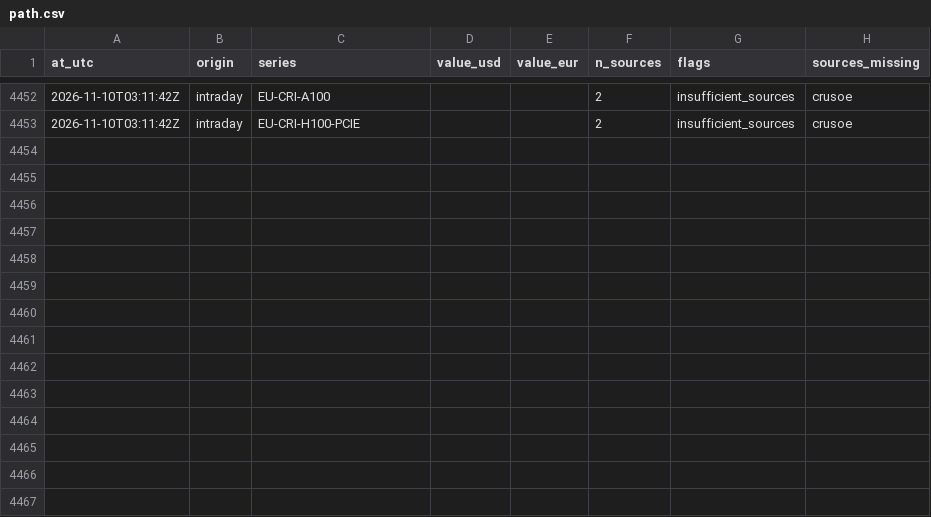
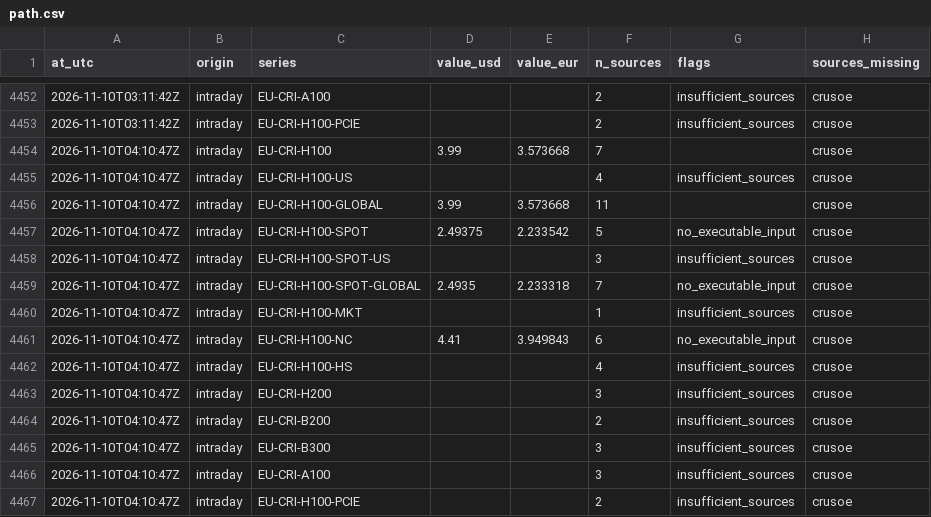
Before and after one commit to markrusch/Compute-Indices, a CSV file: site/data/intraday/path.csv, drawn as a sheet; only a part is shown, gaps mark what is left out.

```diff
--- a/site/data/intraday/path.csv
+++ b/site/data/intraday/path.csv
@@ -4453 +4453,15 @@ at_utc,origin,series,value_usd,value_eur,n_sources,flags,sources_missing
 2026-11-10T03:11:42Z,intraday,EU-CRI-H100-PCIE,,,2,insufficient_sources,crusoe
+2026-11-10T04:10:47Z,intraday,EU-CRI-H100,3.99,3.573668,7,,crusoe
+2026-11-10T04:10:47Z,intraday,EU-CRI-H100-US,,,4,insufficient_sources,crusoe
+2026-11-10T04:10:47Z,intraday,EU-CRI-H100-GLOBAL,3.99,3.573668,11,,crusoe
+2026-11-10T04:10:47Z,intraday,EU-CRI-H100-SPOT,2.49375,2.233542,5,no_executable_input,crusoe
+2026-11-10T04:10:47Z,intraday,EU-CRI-H100-SPOT-US,,,3,insufficient_sources,crusoe
+2026-11-10T04:10:47Z,intraday,EU-CRI-H100-SPOT-GLOBAL,2.4935,2.233318,7,no_executable_input,crusoe
+2026-11-10T04:10:47Z,intraday,EU-CRI-H100-MKT,,,1,insufficient_sources,crusoe
+2026-11-10T04:10:47Z,intraday,EU-CRI-H100-NC,4.41,3.949843,6,no_executable_input,crusoe
+2026-11-10T04:10:47Z,intraday,EU-CRI-H100-HS,,,4,insufficient_sources,crusoe
+2026-11-10T04:10:47Z,intraday,EU-CRI-H200,,,3,insufficient_sources,crusoe
+2026-11-10T04:10:47Z,intraday,EU-CRI-B200,,,2,insufficient_sources,crusoe
+2026-11-10T04:10:47Z,intraday,EU-CRI-B300,,,3,insufficient_sources,crusoe
+2026-11-10T04:10:47Z,intraday,EU-CRI-A100,,,3,insufficient_sources,crusoe
+2026-11-10T04:10:47Z,intraday,EU-CRI-H100-PCIE,,,2,insufficient_sources,crusoe
```
Also changed, not shown: site/data/intraday/constituents.csv, 5 other files.
